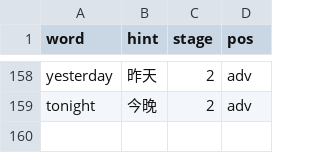
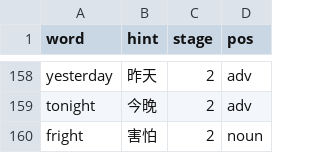
Before and after one commit to jackeywing/oxford-word-knight, a CSV file: data/core-phonics.csv, drawn as a sheet; only a part is shown, gaps mark what is left out; the diff names each change by its address in the sheet, - before the commit and + after, or states it on an @@ line.

```diff
--- a/data/core-phonics.csv
+++ b/data/core-phonics.csv
+row 160: fright | 害怕 | 2 | noun
```
Also changed, not shown: data/sentences.csv, 11 other files.
